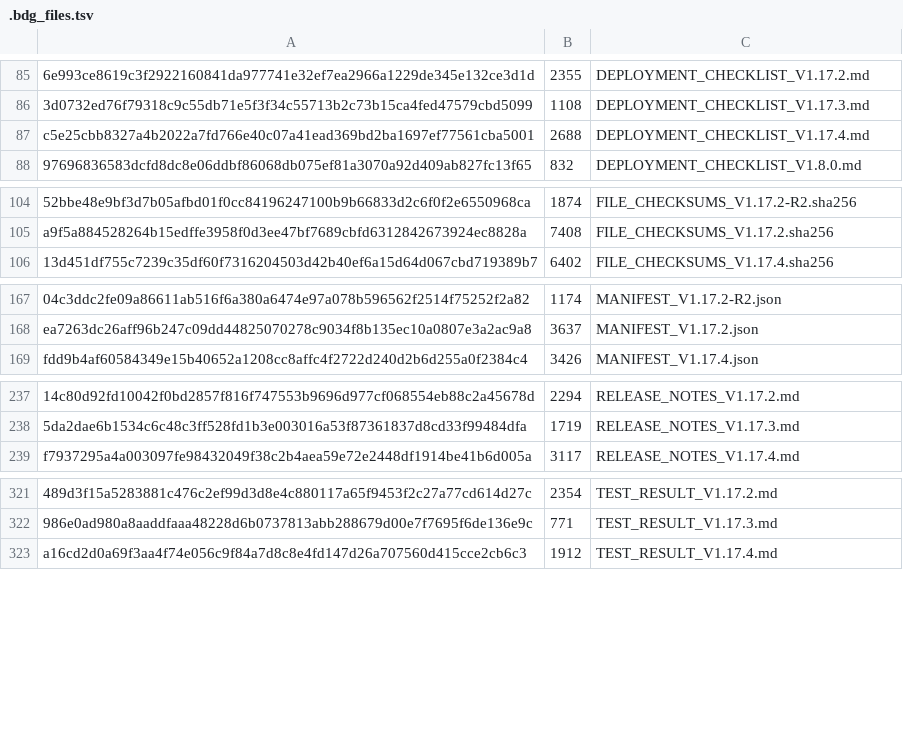
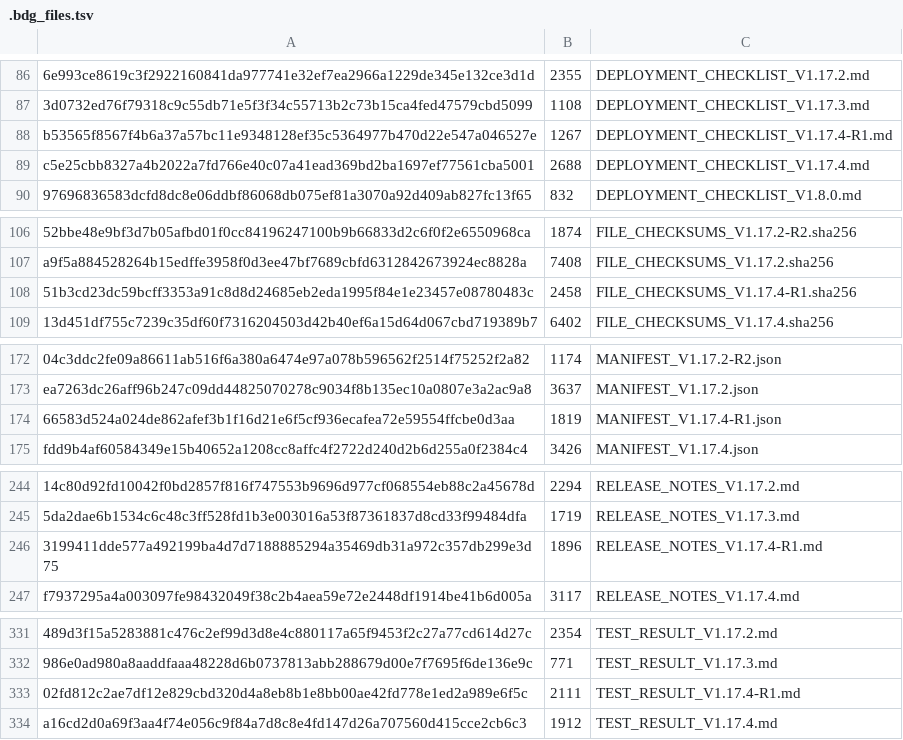
Before and after one commit to deathnotelaymm-maker/BDG_CS_ASSISTANT, a TSV file: .bdg_files.tsv, drawn as a sheet; only a part is shown, gaps mark what is left out; the diff covers the shown part only; the diff names each change by its address in the sheet, - before the commit and + after, or states it on an @@ line.

```diff
--- a/.bdg_files.tsv
+++ b/.bdg_files.tsv
+row 88: b53565f8567f4b6a37a57bc11e9348128ef35c5364977b470d22e547a046527e | 1267 | DEPLOYMENT_CHECKLIST_V1.17.4-R1.md
+row 108: 51b3cd23dc59bcff3353a91c8d8d24685eb2eda1995f84e1e23457e08780483c | 2458 | FILE_CHECKSUMS_V1.17.4-R1.sha256
+row 174: 66583d524a024de862afef3b1f16d21e6f5cf936ecafea72e59554ffcbe0d3aa | 1819 | MANIFEST_V1.17.4-R1.json
+row 246: 3199411dde577a492199ba4d7d7188885294a35469db31a972c357db299e3d75 | 1896 | RELEASE_NOTES_V1.17.4-R1.md
+row 333: 02fd812c2ae7df12e829cbd320d4a8eb8b1e8bb00ae42fd778e1ed2a989e6f5c | 2111 | TEST_RESULT_V1.17.4-R1.md
```
Also changed, not shown: 19 added rows and 8 removed rows elsewhere in this file, 25 other files.
